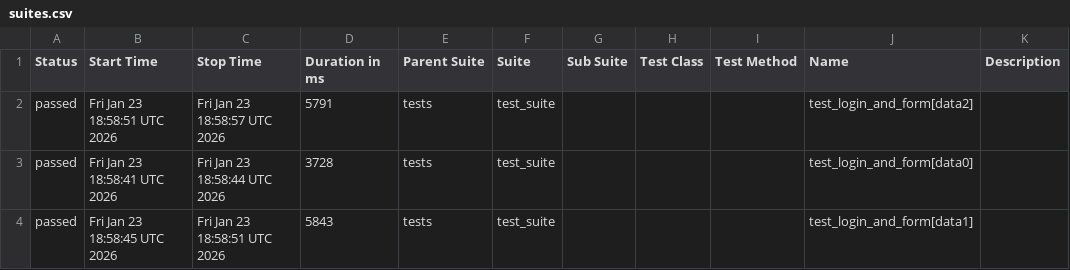
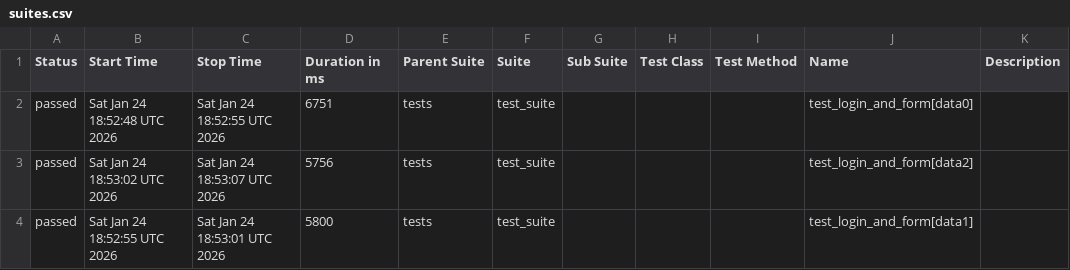
Before and after one commit to harshamaiya99/selenium-pytest-allure-github_actions, a CSV file: data/suites.csv, drawn as a sheet.

```diff
--- a/data/suites.csv
+++ b/data/suites.csv
@@ -1,4 +1,4 @@
 "Status","Start Time","Stop Time","Duration in ms","Parent Suite","Suite","Sub Suite","Test Class","Test Method","Name","Description"
-"passed","Fri Jan 23 18:58:51 UTC 2026","Fri Jan 23 18:58:57 UTC 2026","5791","tests","test_suite","","","","test_login_and_form[data2]",""
-"passed","Fri Jan 23 18:58:41 UTC 2026","Fri Jan 23 18:58:44 UTC 2026","3728","tests","test_suite","","","","test_login_and_form[data0]",""
-"passed","Fri Jan 23 18:58:45 UTC 2026","Fri Jan 23 18:58:51 UTC 2026","5843","tests","test_suite","","","","test_login_and_form[data1]",""
+"passed","Sat Jan 24 18:52:48 UTC 2026","Sat Jan 24 18:52:55 UTC 2026","6751","tests","test_suite","","","","test_login_and_form[data0]",""
+"passed","Sat Jan 24 18:53:02 UTC 2026","Sat Jan 24 18:53:07 UTC 2026","5756","tests","test_suite","","","","test_login_and_form[data2]",""
+"passed","Sat Jan 24 18:52:55 UTC 2026","Sat Jan 24 18:53:01 UTC 2026","5800","tests","test_suite","","","","test_login_and_form[data1]",""
```
Also changed, not shown: 27 other files.
